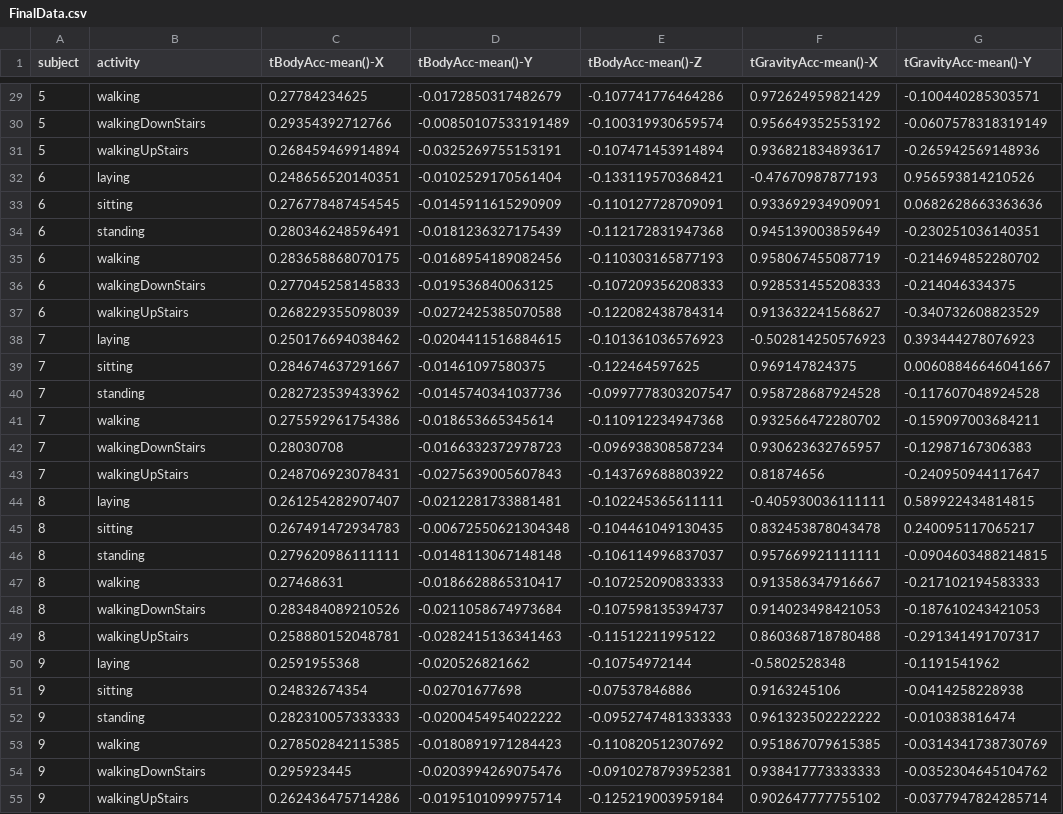
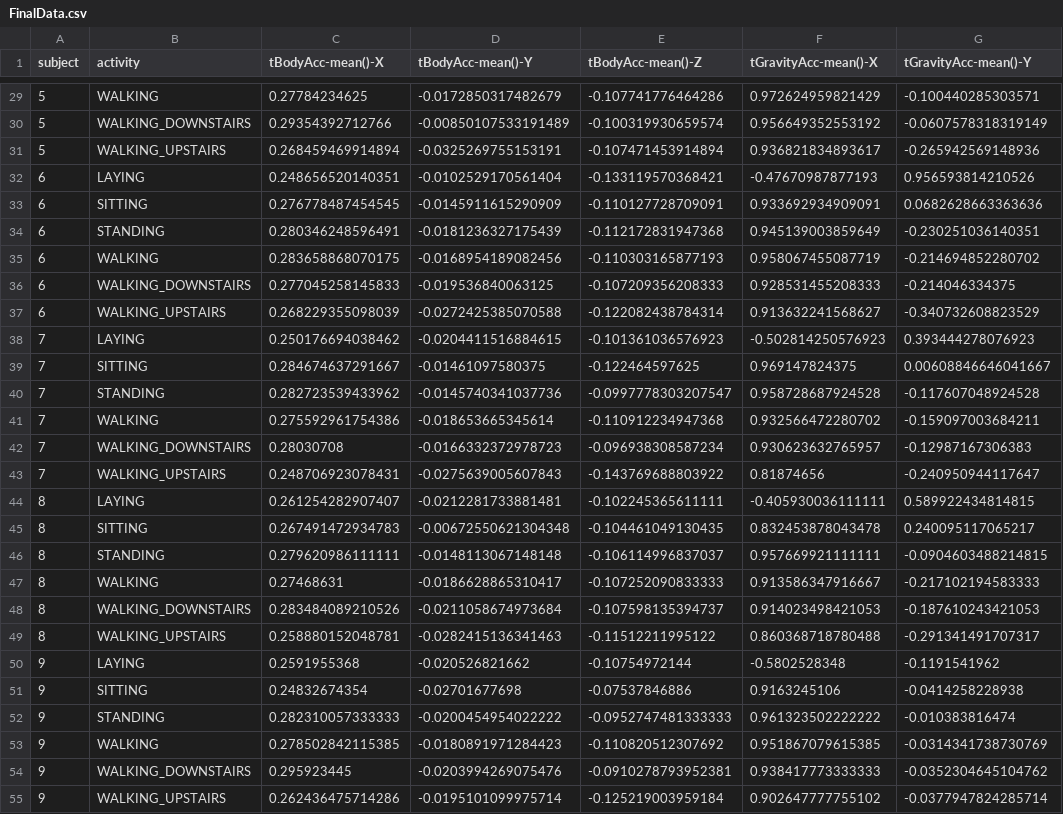
Before and after one commit to IanDobbs/Getting-and-Cleaning-Data-Course-Project, a CSV file: FinalData.csv, drawn as a sheet; only a part is shown, gaps mark what is left out; the diff covers the shown part only; the diff names each change by its address in the sheet, - before the commit and + after, or states it on an @@ line.

```diff
--- a/FinalData.csv
+++ b/FinalData.csv
-B29 (activity): walking
+B29 (activity): WALKING
-B30 (activity): walkingDownStairs
+B30 (activity): WALKING_DOWNSTAIRS
-B31 (activity): walkingUpStairs
+B31 (activity): WALKING_UPSTAIRS
-B32 (activity): laying
+B32 (activity): LAYING
-B33 (activity): sitting
+B33 (activity): SITTING
-B34 (activity): standing
+B34 (activity): STANDING
-B35 (activity): walking
+B35 (activity): WALKING
-B36 (activity): walkingDownStairs
+B36 (activity): WALKING_DOWNSTAIRS
-B37 (activity): walkingUpStairs
+B37 (activity): WALKING_UPSTAIRS
-B38 (activity): laying
+B38 (activity): LAYING
-B39 (activity): sitting
+B39 (activity): SITTING
-B40 (activity): standing
+B40 (activity): STANDING
-B41 (activity): walking
+B41 (activity): WALKING
-B42 (activity): walkingDownStairs
+B42 (activity): WALKING_DOWNSTAIRS
-B43 (activity): walkingUpStairs
+B43 (activity): WALKING_UPSTAIRS
-B44 (activity): laying
+B44 (activity): LAYING
-B45 (activity): sitting
+B45 (activity): SITTING
-B46 (activity): standing
+B46 (activity): STANDING
-B47 (activity): walking
+B47 (activity): WALKING
-B48 (activity): walkingDownStairs
+B48 (activity): WALKING_DOWNSTAIRS
-B49 (activity): walkingUpStairs
+B49 (activity): WALKING_UPSTAIRS
-B50 (activity): laying
+B50 (activity): LAYING
-B51 (activity): sitting
+B51 (activity): SITTING
-B52 (activity): standing
+B52 (activity): STANDING
-B53 (activity): walking
+B53 (activity): WALKING
-B54 (activity): walkingDownStairs
+B54 (activity): WALKING_DOWNSTAIRS
-B55 (activity): walkingUpStairs
+B55 (activity): WALKING_UPSTAIRS
```
Also changed, not shown: 153 edited cells elsewhere in this file, 2 other files.
